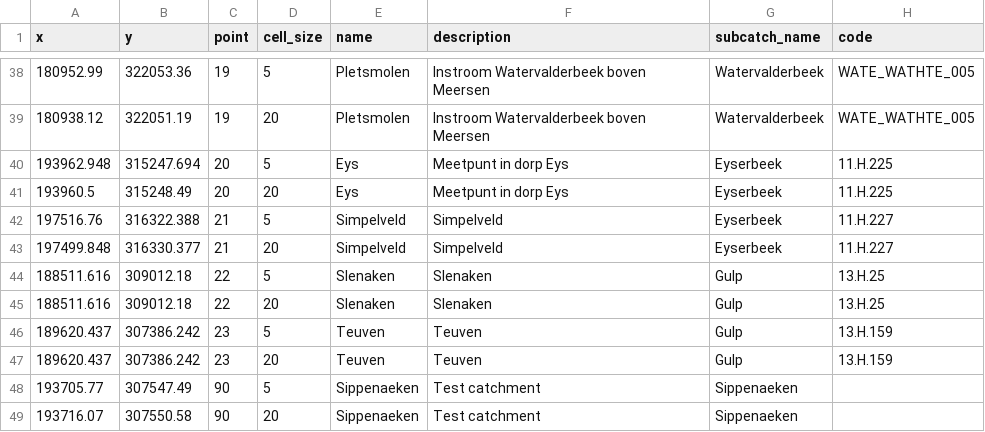
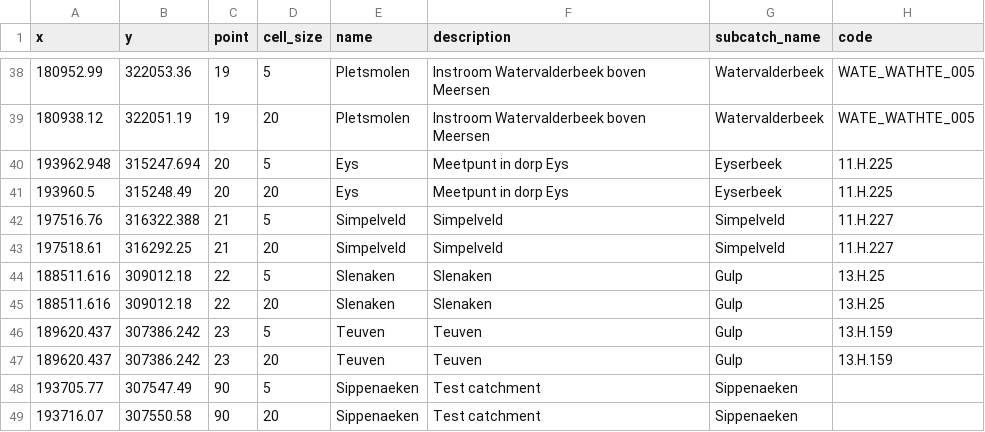
Before and after one commit to mcommelin/Geuldal_NBS_simulations, a CSV file: sources/setup/outpoints_description.csv, drawn as a sheet; only a part is shown, gaps mark what is left out.

```diff
--- a/sources/setup/outpoints_description.csv
+++ b/sources/setup/outpoints_description.csv
@@ -41,4 +41,4 @@ x,y,point,cell_size,name,description,subcatch_name,code
 193960.5,315248.49,20,20,Eys,Meetpunt in dorp Eys,Eyserbeek,11.H.225
-197516.76,316322.388,21,5,Simpelveld,Simpelveld,Eyserbeek,11.H.227
-197499.848,316330.377,21,20,Simpelveld,Simpelveld,Eyserbeek,11.H.227
+197516.76,316322.388,21,5,Simpelveld,Simpelveld,Simpelveld,11.H.227
+197518.61,316292.25,21,20,Simpelveld,Simpelveld,Simpelveld,11.H.227
 188511.616,309012.18,22,5,Slenaken,Slenaken,Gulp,13.H.25
```
Also changed, not shown: 2 other files.
